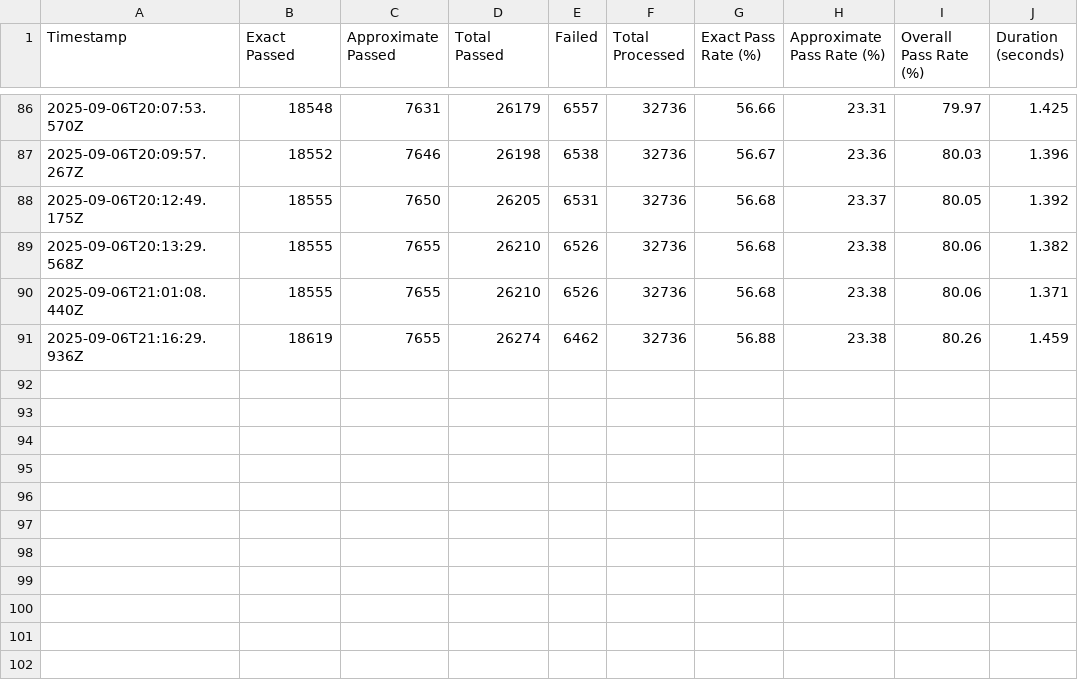
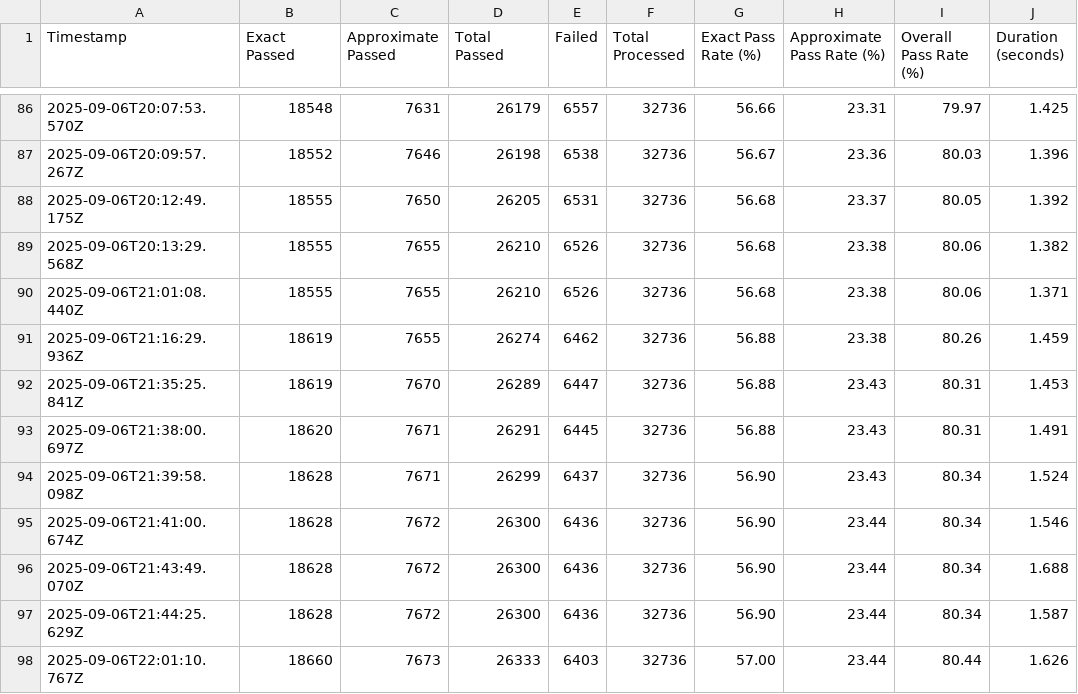
Before and after one commit to kjrocker/epochal, a CSV file: src/metropolitian/results/analytics.csv, drawn as a sheet; only a part is shown, gaps mark what is left out.

```diff
--- a/src/metropolitian/results/analytics.csv
+++ b/src/metropolitian/results/analytics.csv
@@ -91 +91,8 @@ Timestamp,Exact Passed,Approximate Passed,Total Passed,Failed,Total Processed,Ex
 2025-09-06T21:16:29.936Z,18619,7655,26274,6462,32736,56.88,23.38,80.26,1.459
+2025-09-06T21:35:25.841Z,18619,7670,26289,6447,32736,56.88,23.43,80.31,1.453
+2025-09-06T21:38:00.697Z,18620,7671,26291,6445,32736,56.88,23.43,80.31,1.491
+2025-09-06T21:39:58.098Z,18628,7671,26299,6437,32736,56.90,23.43,80.34,1.524
+2025-09-06T21:41:00.674Z,18628,7672,26300,6436,32736,56.90,23.44,80.34,1.546
+2025-09-06T21:43:49.070Z,18628,7672,26300,6436,32736,56.90,23.44,80.34,1.688
+2025-09-06T21:44:25.629Z,18628,7672,26300,6436,32736,56.90,23.44,80.34,1.587
+2025-09-06T22:01:10.767Z,18660,7673,26333,6403,32736,57.00,23.44,80.44,1.626
```
Also changed, not shown: 9 other files.
